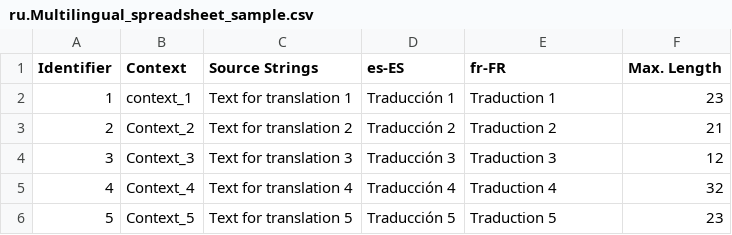
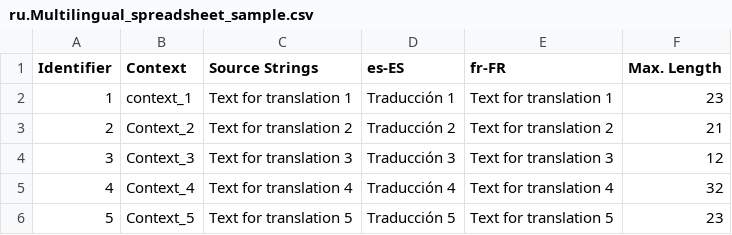
Before and after one commit to og-fox/diploma-star, a CSV file: multi/ru.Multilingual_spreadsheet_sample.csv, drawn as a sheet.

Commit message:
New translations Multilingual_spreadsheet_sample.csv (Russian)

```diff
--- a/multi/ru.Multilingual_spreadsheet_sample.csv
+++ b/multi/ru.Multilingual_spreadsheet_sample.csv
@@ -1,6 +1,6 @@
 "Identifier","Context","Source Strings","es-ES","fr-FR","Max. Length"
-"1","context_1","Text for translation 1","Traducción 1"," Traduction 1","23"
-"2","Context_2","Text for translation 2"," Traducción 2"," Traduction 2","21"
-"3","Context_3","Text for translation 3","Traducción 3","Traduction 3 ","12"
-"4","Context_4","Text for translation 4","Traducción 4","Traduction 4","32"
-"5","Context_5","Text for translation 5","Traducción 5","Traduction 5","23"
+"1","context_1","Text for translation 1","Traducción 1","Text for translation 1","23"
+"2","Context_2","Text for translation 2"," Traducción 2","Text for translation 2","21"
+"3","Context_3","Text for translation 3","Traducción 3","Text for translation 3","12"
+"4","Context_4","Text for translation 4","Traducción 4","Text for translation 4","32"
+"5","Context_5","Text for translation 5","Traducción 5","Text for translation 5","23"
```
